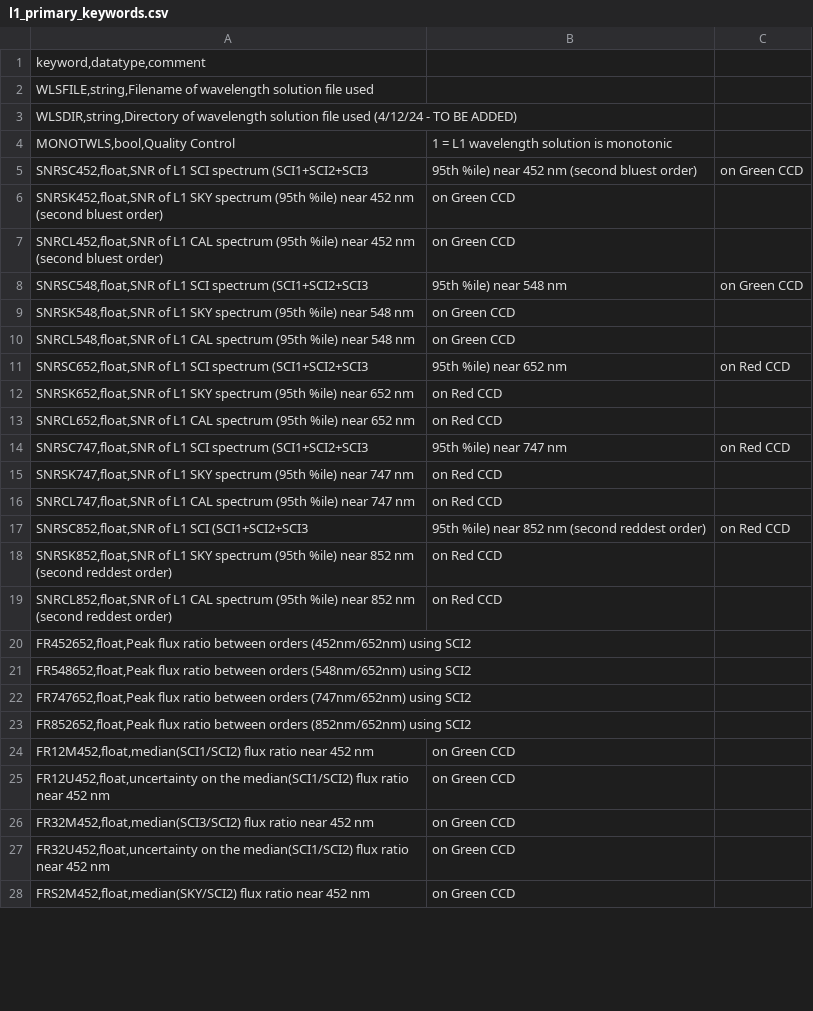
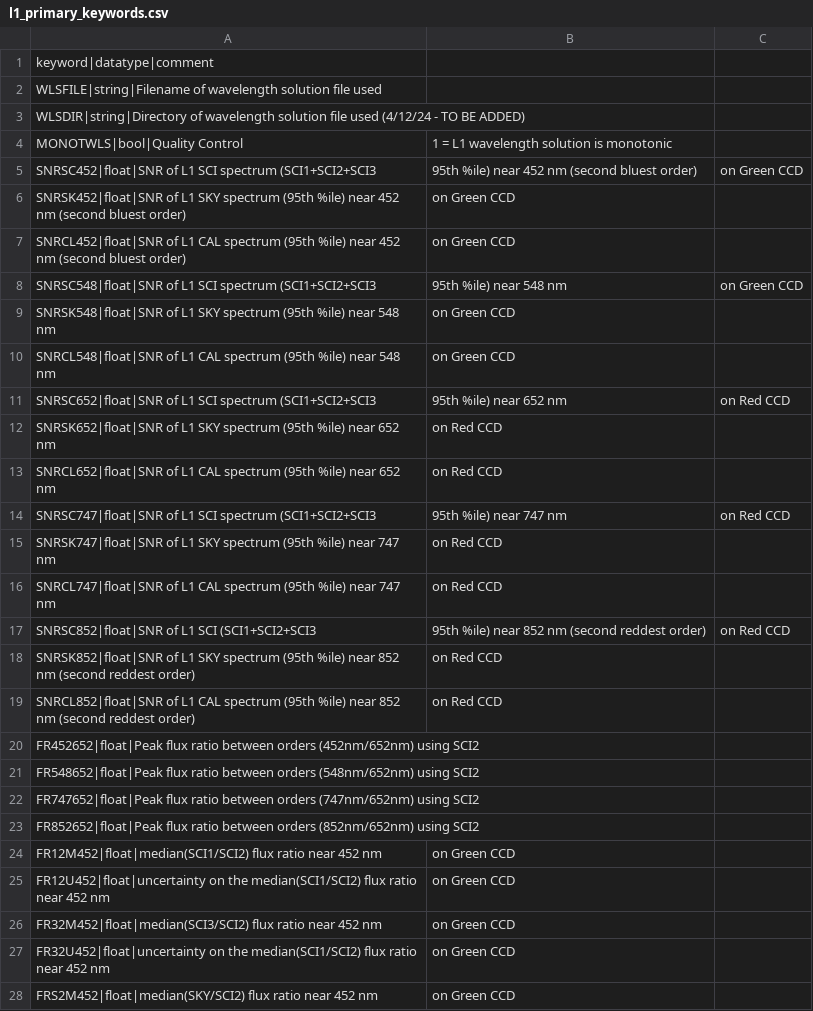
Before and after one commit to Keck-DataReductionPipelines/KPF-Pipeline, a CSV file: static/tsdb_keywords/l1_primary_keywords.csv, drawn as a sheet; only a part is shown; the diff covers the shown part only.

```diff
--- a/static/tsdb_keywords/l1_primary_keywords.csv
+++ b/static/tsdb_keywords/l1_primary_keywords.csv
@@ -1,28 +1,28 @@
-keyword,datatype,comment
-WLSFILE,string,Filename of wavelength solution file used
-WLSDIR,string,Directory of wavelength solution file used (4/12/24 - TO BE ADDED)
-MONOTWLS,bool,Quality Control; 1 = L1 wavelength solution is monotonic
-SNRSC452,float,SNR of L1 SCI spectrum (SCI1+SCI2+SCI3; 95th %ile) near 452 nm (second bluest order); on Green CCD
-SNRSK452,float,SNR of L1 SKY spectrum (95th %ile) near 452 nm (second bluest order); on Green CCD
-SNRCL452,float,SNR of L1 CAL spectrum (95th %ile) near 452 nm (second bluest order); on Green CCD
-SNRSC548,float,SNR of L1 SCI spectrum (SCI1+SCI2+SCI3; 95th %ile) near 548 nm; on Green CCD
-SNRSK548,float,SNR of L1 SKY spectrum (95th %ile) near 548 nm; on Green CCD
-SNRCL548,float,SNR of L1 CAL spectrum (95th %ile) near 548 nm; on Green CCD
-SNRSC652,float,SNR of L1 SCI spectrum (SCI1+SCI2+SCI3; 95th %ile) near 652 nm; on Red CCD
-SNRSK652,float,SNR of L1 SKY spectrum (95th %ile) near 652 nm; on Red CCD
-SNRCL652,float,SNR of L1 CAL spectrum (95th %ile) near 652 nm; on Red CCD
-SNRSC747,float,SNR of L1 SCI spectrum (SCI1+SCI2+SCI3; 95th %ile) near 747 nm; on Red CCD
-SNRSK747,float,SNR of L1 SKY spectrum (95th %ile) near 747 nm; on Red CCD
-SNRCL747,float,SNR of L1 CAL spectrum (95th %ile) near 747 nm; on Red CCD
-SNRSC852,float,SNR of L1 SCI (SCI1+SCI2+SCI3; 95th %ile) near 852 nm (second reddest order); on Red CCD
-SNRSK852,float,SNR of L1 SKY spectrum (95th %ile) near 852 nm (second reddest order); on Red CCD
-SNRCL852,float,SNR of L1 CAL spectrum (95th %ile) near 852 nm (second reddest order); on Red CCD
-FR452652,float,Peak flux ratio between orders (452nm/652nm) using SCI2
-FR548652,float,Peak flux ratio between orders (548nm/652nm) using SCI2
-FR747652,float,Peak flux ratio between orders (747nm/652nm) using SCI2
-FR852652,float,Peak flux ratio between orders (852nm/652nm) using SCI2
-FR12M452,float,median(SCI1/SCI2) flux ratio near 452 nm; on Green CCD
-FR12U452,float,uncertainty on the median(SCI1/SCI2) flux ratio near 452 nm; on Green CCD
-FR32M452,float,median(SCI3/SCI2) flux ratio near 452 nm; on Green CCD
-FR32U452,float,uncertainty on the median(SCI1/SCI2) flux ratio near 452 nm; on Green CCD
-FRS2M452,float,median(SKY/SCI2) flux ratio near 452 nm; on Green CCD
+keyword|datatype|comment
+WLSFILE|string|Filename of wavelength solution file used
+WLSDIR|string|Directory of wavelength solution file used (4/12/24 - TO BE ADDED)
+MONOTWLS|bool|Quality Control; 1 = L1 wavelength solution is monotonic
+SNRSC452|float|SNR of L1 SCI spectrum (SCI1+SCI2+SCI3; 95th %ile) near 452 nm (second bluest order); on Green CCD
+SNRSK452|float|SNR of L1 SKY spectrum (95th %ile) near 452 nm (second bluest order); on Green CCD
+SNRCL452|float|SNR of L1 CAL spectrum (95th %ile) near 452 nm (second bluest order); on Green CCD
+SNRSC548|float|SNR of L1 SCI spectrum (SCI1+SCI2+SCI3; 95th %ile) near 548 nm; on Green CCD
+SNRSK548|float|SNR of L1 SKY spectrum (95th %ile) near 548 nm; on Green CCD
+SNRCL548|float|SNR of L1 CAL spectrum (95th %ile) near 548 nm; on Green CCD
+SNRSC652|float|SNR of L1 SCI spectrum (SCI1+SCI2+SCI3; 95th %ile) near 652 nm; on Red CCD
+SNRSK652|float|SNR of L1 SKY spectrum (95th %ile) near 652 nm; on Red CCD
+SNRCL652|float|SNR of L1 CAL spectrum (95th %ile) near 652 nm; on Red CCD
+SNRSC747|float|SNR of L1 SCI spectrum (SCI1+SCI2+SCI3; 95th %ile) near 747 nm; on Red CCD
+SNRSK747|float|SNR of L1 SKY spectrum (95th %ile) near 747 nm; on Red CCD
+SNRCL747|float|SNR of L1 CAL spectrum (95th %ile) near 747 nm; on Red CCD
+SNRSC852|float|SNR of L1 SCI (SCI1+SCI2+SCI3; 95th %ile) near 852 nm (second reddest order); on Red CCD
+SNRSK852|float|SNR of L1 SKY spectrum (95th %ile) near 852 nm (second reddest order); on Red CCD
+SNRCL852|float|SNR of L1 CAL spectrum (95th %ile) near 852 nm (second reddest order); on Red CCD
+FR452652|float|Peak flux ratio between orders (452nm/652nm) using SCI2
+FR548652|float|Peak flux ratio between orders (548nm/652nm) using SCI2
+FR747652|float|Peak flux ratio between orders (747nm/652nm) using SCI2
+FR852652|float|Peak flux ratio between orders (852nm/652nm) using SCI2
+FR12M452|float|median(SCI1/SCI2) flux ratio near 452 nm; on Green CCD
+FR12U452|float|uncertainty on the median(SCI1/SCI2) flux ratio near 452 nm; on Green CCD
+FR32M452|float|median(SCI3/SCI2) flux ratio near 452 nm; on Green CCD
+FR32U452|float|uncertainty on the median(SCI1/SCI2) flux ratio near 452 nm; on Green CCD
+FRS2M452|float|median(SKY/SCI2) flux ratio near 452 nm; on Green CCD
```
Also changed, not shown: 35 edited cells elsewhere in this file, static/tsdb_keywords/d2_primary_keywords.csv, static/tsdb_keywords/l0_primary_keywords.csv, 4 other files.
